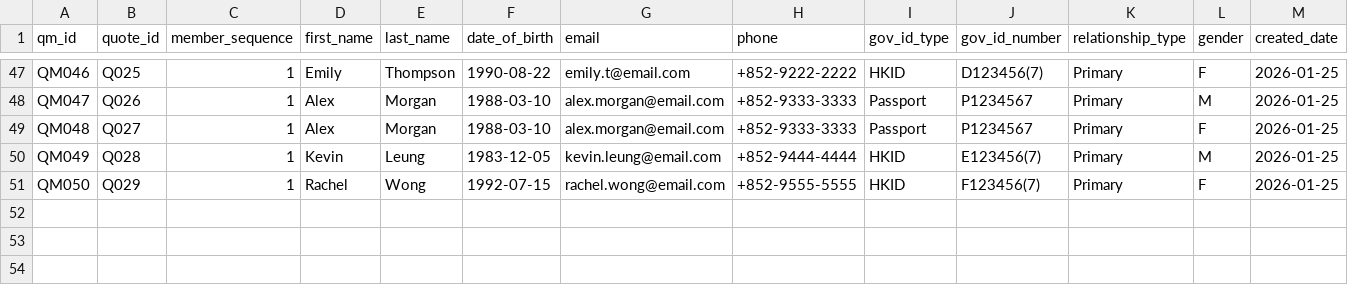
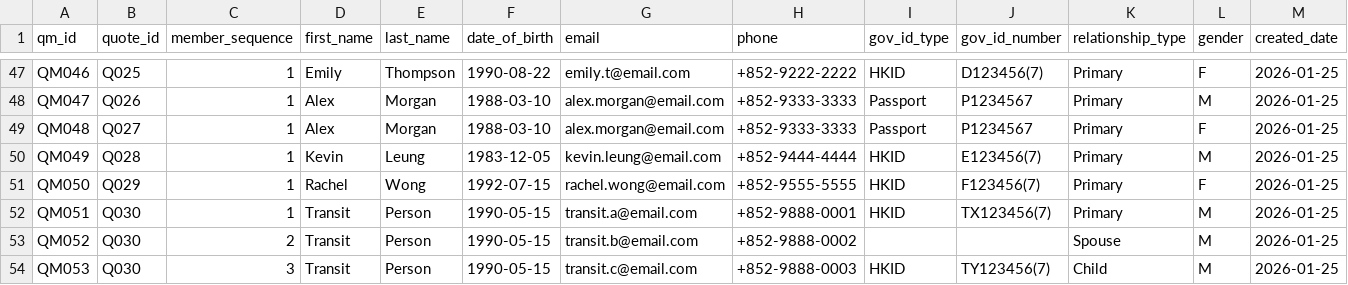
Before and after one commit to josassi/mdm_system, a CSV file: data/uat_generation/sources/smartplus_quote_member.csv, drawn as a sheet; only a part is shown, gaps mark what is left out; rows hold the shown columns only; the diff names each change by its address in the sheet, - before the commit and + after, or states it on an @@ line.

```diff
--- a/data/uat_generation/sources/smartplus_quote_member.csv
+++ b/data/uat_generation/sources/smartplus_quote_member.csv
+row 52: QM051 | Q030 | 1 | Transit | Person | 1990-05-15 | transit.a@email.com | +852-9888-0001 | HKID | TX123456(7) | Primary | M | 2026-01-25
+row 53: QM052 | Q030 | 2 | Transit | Person | 1990-05-15 | transit.b@email.com | +852-9888-0002 |  |  | Spouse | M | 2026-01-25
+row 54: QM053 | Q030 | 3 | Transit | Person | 1990-05-15 | transit.c@email.com | +852-9888-0003 | HKID | TY123456(7) | Child | M | 2026-01-25
```
Also changed, not shown: data/bronze/source_party.csv, data/silver/match_blocking.csv, 10 other files.
